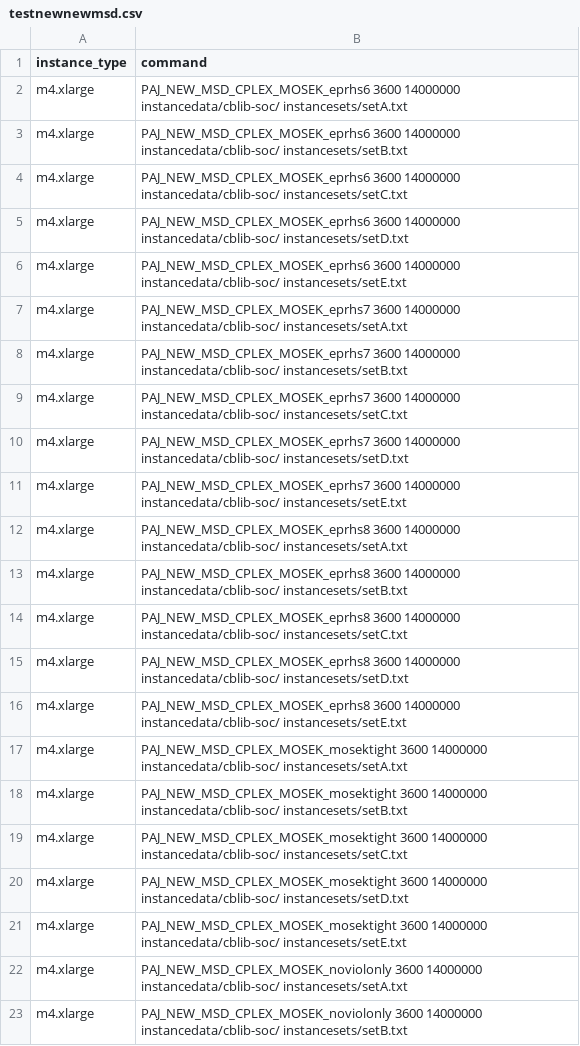
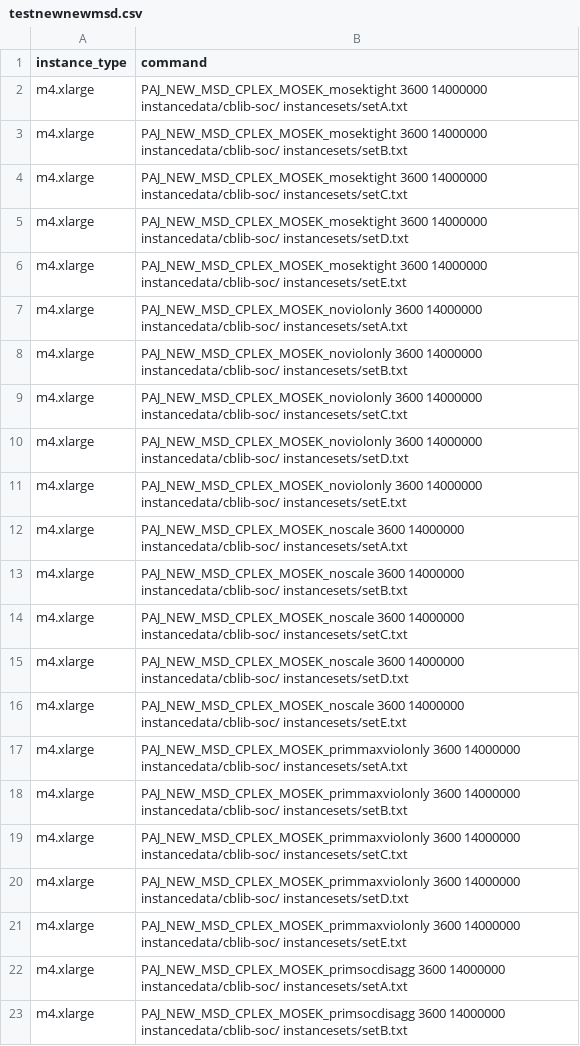
Before and after one commit to mlubin/PajaritoSupplement, a CSV file: awsjobs/testnewnewmsd.csv, drawn as a sheet; only a part is shown; the shorter side is filled out with more unchanged rows.

Commit message:
change new msd cplex def eprhs 1e-6

```diff
--- a/awsjobs/testnewnewmsd.csv
+++ b/awsjobs/testnewnewmsd.csv
@@ -1,17 +1,2 @@
 instance_type,command
-m4.xlarge,PAJ_NEW_MSD_CPLEX_MOSEK_eprhs6 3600 14000000 instancedata/cblib-soc/ instancesets/setA.txt
-m4.xlarge,PAJ_NEW_MSD_CPLEX_MOSEK_eprhs6 3600 14000000 instancedata/cblib-soc/ instancesets/setB.txt
-m4.xlarge,PAJ_NEW_MSD_CPLEX_MOSEK_eprhs6 3600 14000000 instancedata/cblib-soc/ instancesets/setC.txt
-m4.xlarge,PAJ_NEW_MSD_CPLEX_MOSEK_eprhs6 3600 14000000 instancedata/cblib-soc/ instancesets/setD.txt
-m4.xlarge,PAJ_NEW_MSD_CPLEX_MOSEK_eprhs6 3600 14000000 instancedata/cblib-soc/ instancesets/setE.txt
-m4.xlarge,PAJ_NEW_MSD_CPLEX_MOSEK_eprhs7 3600 14000000 instancedata/cblib-soc/ instancesets/setA.txt
-m4.xlarge,PAJ_NEW_MSD_CPLEX_MOSEK_eprhs7 3600 14000000 instancedata/cblib-soc/ instancesets/setB.txt
-m4.xlarge,PAJ_NEW_MSD_CPLEX_MOSEK_eprhs7 3600 14000000 instancedata/cblib-soc/ instancesets/setC.txt
-m4.xlarge,PAJ_NEW_MSD_CPLEX_MOSEK_eprhs7 3600 14000000 instancedata/cblib-soc/ instancesets/setD.txt
-m4.xlarge,PAJ_NEW_MSD_CPLEX_MOSEK_eprhs7 3600 14000000 instancedata/cblib-soc/ instancesets/setE.txt
-m4.xlarge,PAJ_NEW_MSD_CPLEX_MOSEK_eprhs8 3600 14000000 instancedata/cblib-soc/ instancesets/setA.txt
-m4.xlarge,PAJ_NEW_MSD_CPLEX_MOSEK_eprhs8 3600 14000000 instancedata/cblib-soc/ instancesets/setB.txt
-m4.xlarge,PAJ_NEW_MSD_CPLEX_MOSEK_eprhs8 3600 14000000 instancedata/cblib-soc/ instancesets/setC.txt
-m4.xlarge,PAJ_NEW_MSD_CPLEX_MOSEK_eprhs8 3600 14000000 instancedata/cblib-soc/ instancesets/setD.txt
-m4.xlarge,PAJ_NEW_MSD_CPLEX_MOSEK_eprhs8 3600 14000000 instancedata/cblib-soc/ instancesets/setE.txt
 m4.xlarge,PAJ_NEW_MSD_CPLEX_MOSEK_mosektight 3600 14000000 instancedata/cblib-soc/ instancesets/setA.txt
```
Also changed, not shown: 5 other files.
